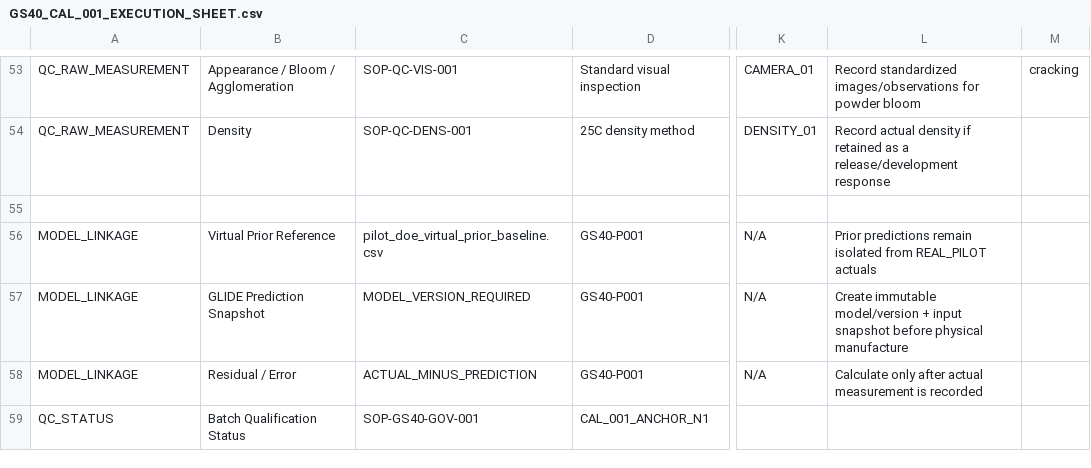
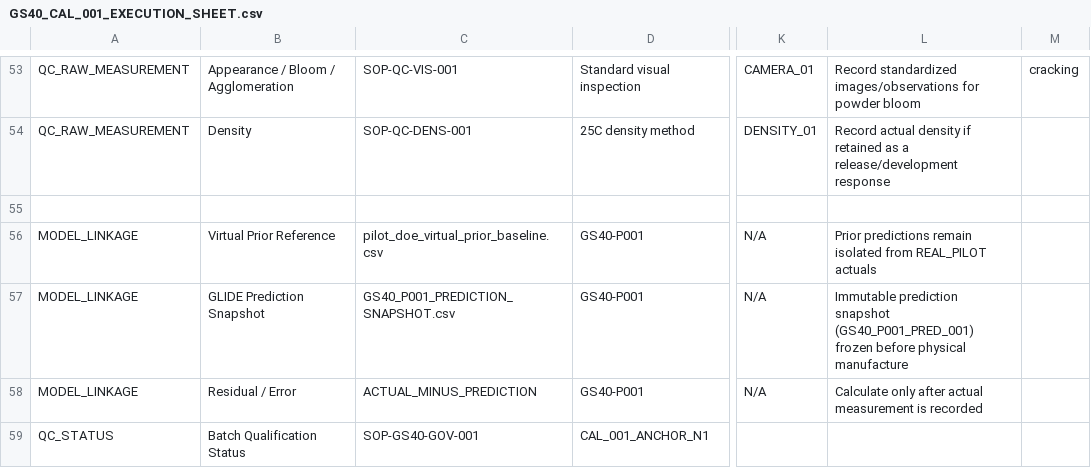
Before and after one commit to youngseokchomajn-web/GLIDE-SPEC-40, a CSV file: data/doe/GS40_CAL_001_EXECUTION_SHEET.csv, drawn as a sheet; only a part is shown, gaps mark what is left out; the diff names each change by its address in the sheet, - before the commit and + after, or states it on an @@ line.

Commit message:
feat(doe): freeze GS40-P001 pre-manufacture prediction snapshot and validation suite

```diff
--- a/data/doe/GS40_CAL_001_EXECUTION_SHEET.csv
+++ b/data/doe/GS40_CAL_001_EXECUTION_SHEET.csv
-C57: MODEL_VERSION_REQUIRED
+C57: GS40_P001_PREDICTION_SNAPSHOT.csv
-L57: Create immutable model/version + input snapshot before physical…
+L57: Immutable prediction snapshot (GS40_P001_PRED_001) frozen before physical…
```
Also changed, not shown: 5 other files.
